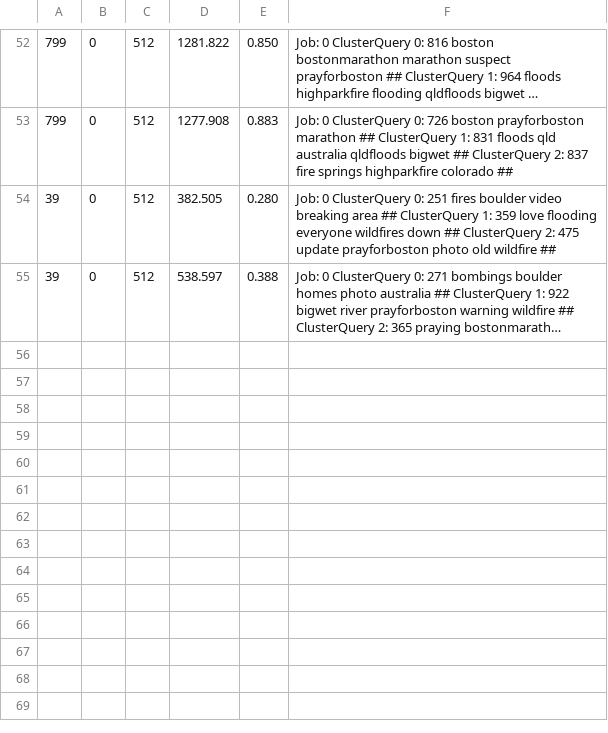
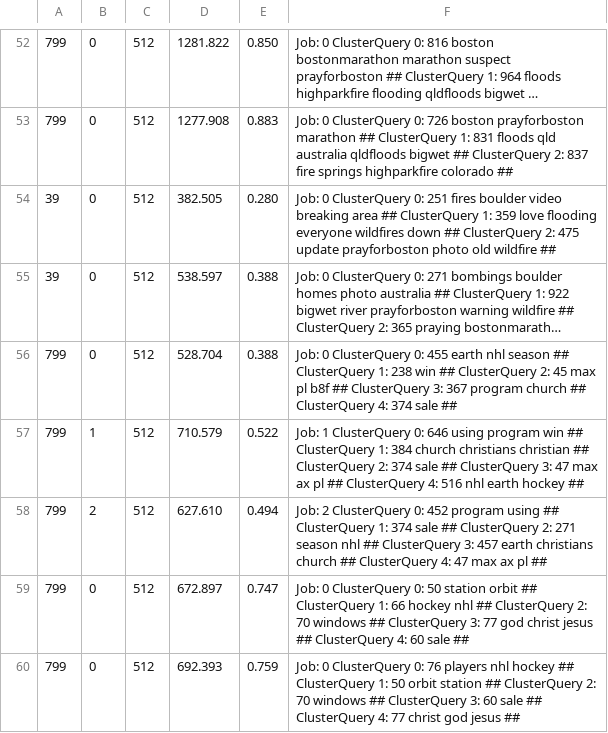
Before and after one commit to txt2vz/GA_Query_Classify_Cluster, a CSV file: GA_Query_Classify_Cluster/results/resultsCluster.csv, drawn as a sheet; only a part is shown, gaps mark what is left out; long unchanged cells end in …; the diff names each change by its address in the sheet, - before the commit and + after, or states it on an @@ line.

```diff
--- a/GA_Query_Classify_Cluster/results/resultsCluster.csv
+++ b/GA_Query_Classify_Cluster/results/resultsCluster.csv
+row 56: 799 | 0 | 512 | 528.704 | 0.388 | Job: 0 ClusterQuery 0: 455 earth nhl season ## ClusterQuery 1: 238 win ## ClusterQuery 2: 45 max pl b8f ## ClusterQuery 3: 367 program church ## ClusterQuery 4: 374 sale ##
+row 57: 799 | 1 | 512 | 710.579 | 0.522 | Job: 1 ClusterQuery 0: 646 using program win ## ClusterQuery 1: 384 church christians christian ## ClusterQuery 2: 374 sale ## ClusterQuery 3: 47 max ax pl ## ClusterQuery 4: 516 nhl earth hockey ##
+row 58: 799 | 2 | 512 | 627.610 | 0.494 | Job: 2 ClusterQuery 0: 452 program using ## ClusterQuery 1: 374 sale ## ClusterQuery 2: 271 season nhl ## ClusterQuery 3: 457 earth christians church ## ClusterQuery 4: 47 max ax pl ##
+row 59: 799 | 0 | 512 | 672.897 | 0.747 | Job: 0 ClusterQuery 0: 50 station orbit ## ClusterQuery 1: 66 hockey nhl ## ClusterQuery 2: 70 windows ## ClusterQuery 3: 77 god christ jesus ## ClusterQuery 4: 60 sale ##
+row 60: 799 | 0 | 512 | 692.393 | 0.759 | Job: 0 ClusterQuery 0: 76 players nhl hockey ## ClusterQuery 1: 50 orbit station ## ClusterQuery 2: 70 windows ## ClusterQuery 3: 60 sale ## ClusterQuery 4: 77 christ god jesus ##
```
Also changed, not shown: 12 other files.
